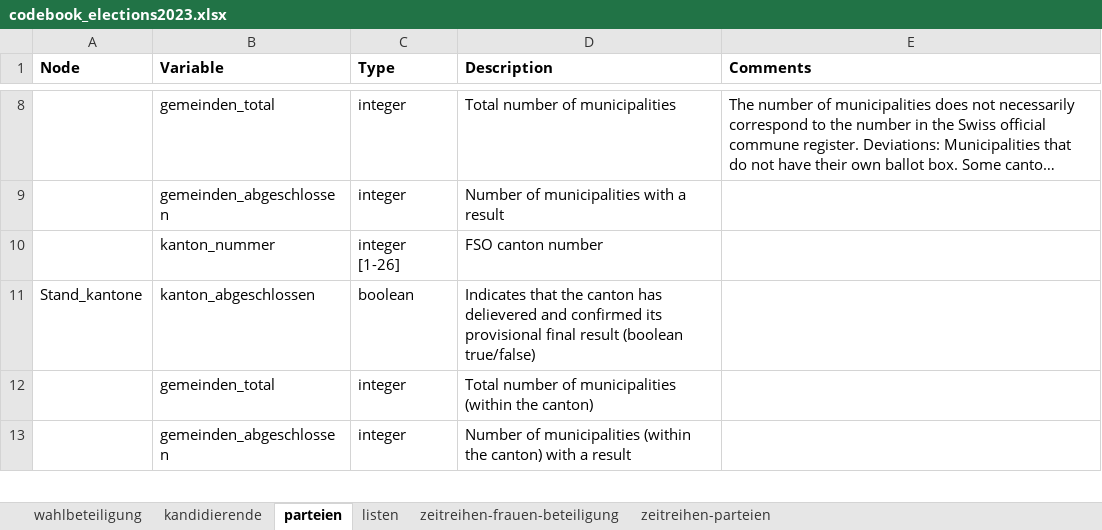
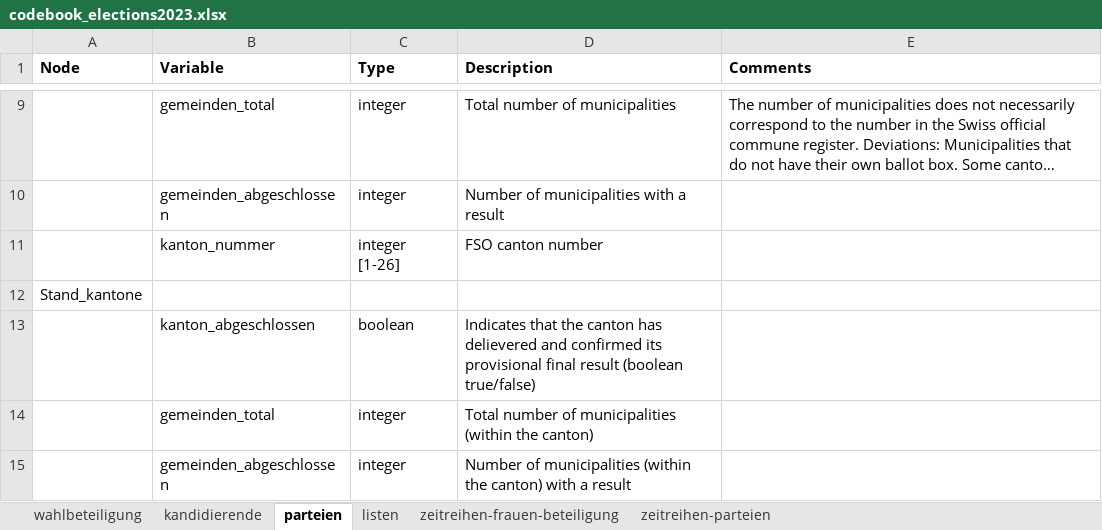
Before and after one commit to bfspoku/wd-poku, an Excel workbook: codebook/codebook_elections2023.xlsx, sheet parteien, drawn as a sheet; only a part is shown, gaps mark what is left out; long unchanged cells end in …; values as stored, in another font and other column widths than the file's, no borders; addresses are those after the commit; the diff covers the shown part only; the diff names each change by its address in the sheet, - before the commit and + after, or states it on an @@ line.

```diff
--- a/codebook/codebook_elections2023.xlsx (sheet parteien)
+++ b/codebook/codebook_elections2023.xlsx (sheet parteien)
+row 12: Stand_kantone
-A13 (Node): Stand_kantone
+A13 (Node): (empty)
```
Also changed, not shown: 4 added rows, 13 edited cells and cell formats elsewhere in this sheet, sheet kandidierende, sheet wahlbeteiligung, sheet listen, sheet zeitreihen-parteien, sheet zeitreihen-frauen-beteiligung, docs/codebook/codebook_elections2023.xlsx, 5 other files.
